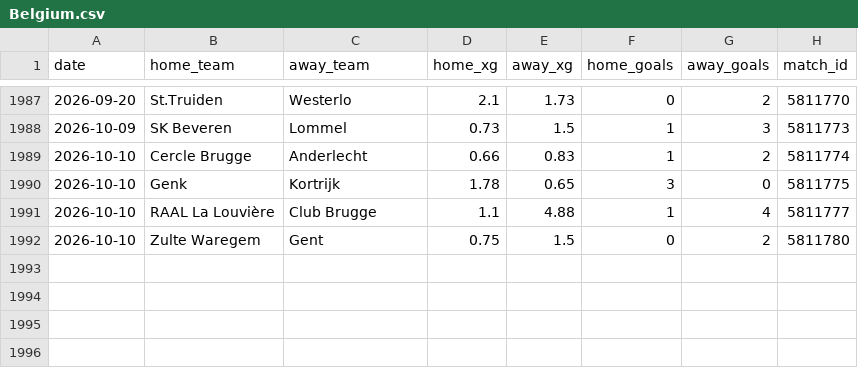
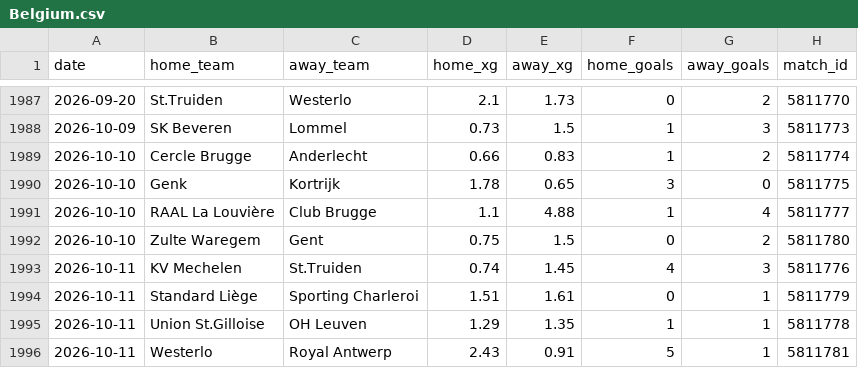
Before and after one commit to AVanneste/sports-analytics-platform, a CSV file: Football/data/raw/xg/Belgium.csv, drawn as a sheet; only a part is shown, gaps mark what is left out; the diff names each change by its address in the sheet, - before the commit and + after, or states it on an @@ line.

```diff
--- a/Football/data/raw/xg/Belgium.csv
+++ b/Football/data/raw/xg/Belgium.csv
+row 1993: 2026-10-11 | KV Mechelen | St.Truiden | 0.74 | 1.45 | 4 | 3 | 5811776
+row 1994: 2026-10-11 | Standard Liège | Sporting Charleroi | 1.51 | 1.61 | 0 | 1 | 5811779
+row 1995: 2026-10-11 | Union St.Gilloise | OH Leuven | 1.29 | 1.35 | 1 | 1 | 5811778
+row 1996: 2026-10-11 | Westerlo | Royal Antwerp | 2.43 | 0.91 | 5 | 1 | 5811781
```
Also changed, not shown: Football/data/raw/xg/Eredivisie.csv, Football/data/raw/xg/LaLiga.csv, 35 other files.
